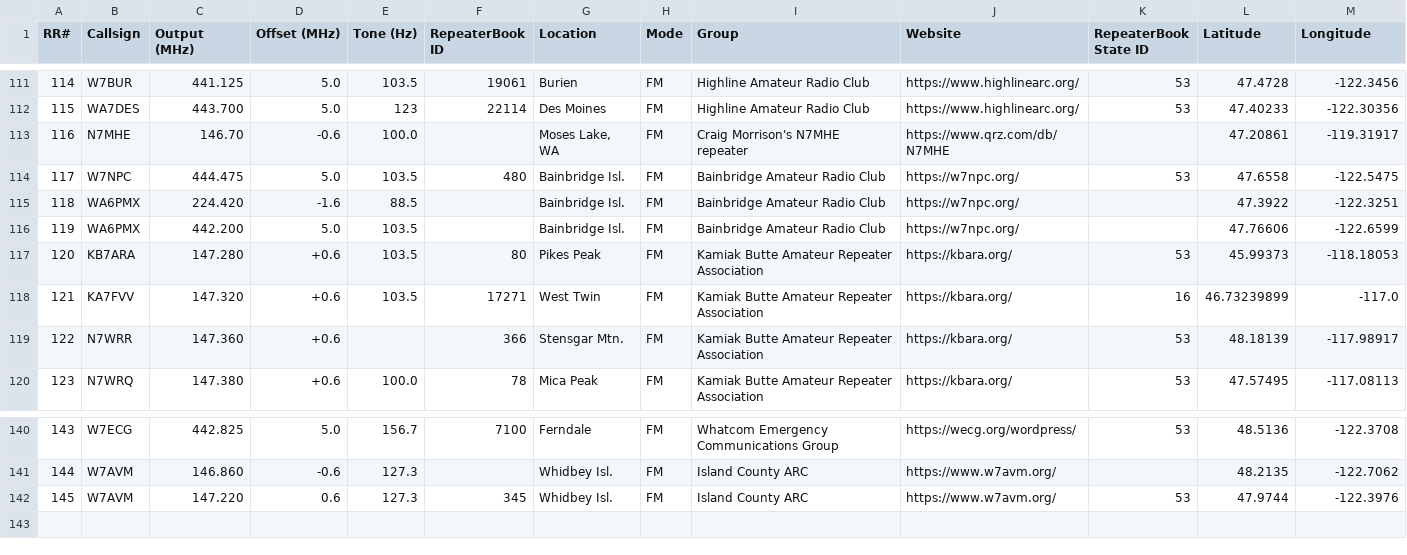
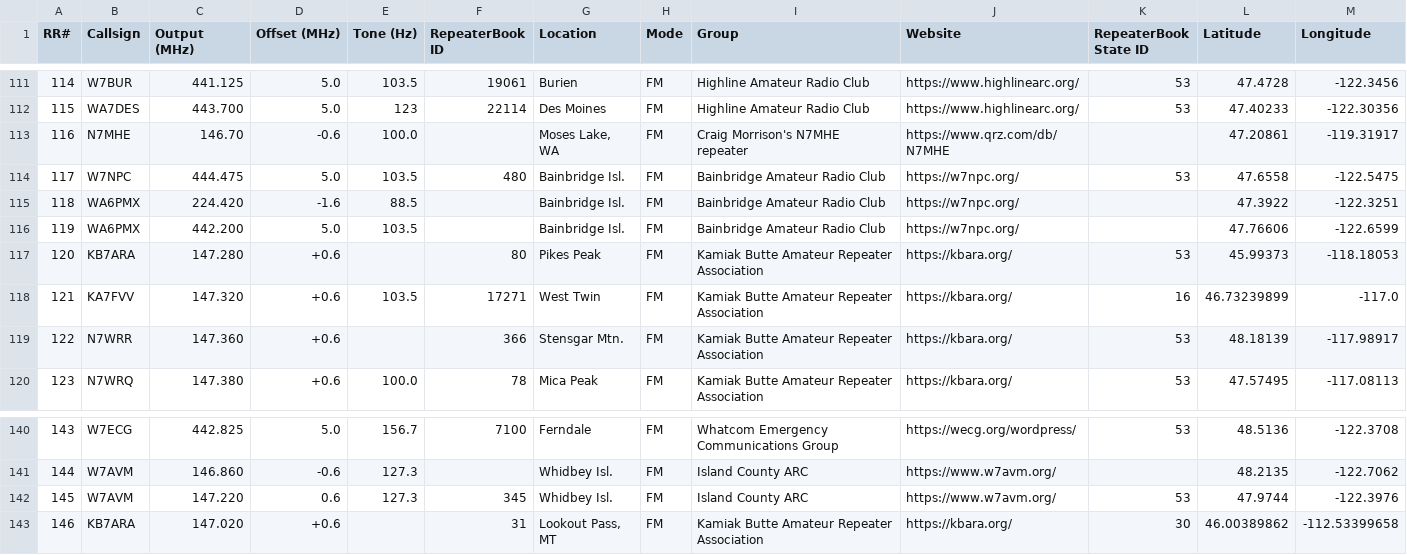
Before and after one commit to QCaudron/repeater_roundabout, a CSV file: assets/programming_files/all_rr_frequencies.csv, drawn as a sheet; only a part is shown, gaps mark what is left out.

Commit message:
Fix KB7ARA repeaters

```diff
--- a/assets/programming_files/all_rr_frequencies.csv
+++ b/assets/programming_files/all_rr_frequencies.csv
@@ -116,3 +116,3 @@ RR#,Callsign,Output (MHz),Offset (MHz),Tone (Hz),RepeaterBook ID,Location,Mode,G
 119,WA6PMX,442.200,5.0,103.5,,Bainbridge Isl.,FM,Bainbridge Amateur Radio Club,https://w7npc.org/,,47.76606,-122.6599
-120,KB7ARA,147.280,+0.6,103.5,80,Pikes Peak,FM,Kamiak Butte Amateur Repeater Association,https://kbara.org/,53,45.99373,-118.18053
+120,KB7ARA,147.280,+0.6,,80,Pikes Peak,FM,Kamiak Butte Amateur Repeater Association,https://kbara.org/,53,45.99373,-118.18053
 121,KA7FVV,147.320,+0.6,103.5,17271,West Twin,FM,Kamiak Butte Amateur Repeater Association,https://kbara.org/,16,46.73239899,-117.0
@@ -142 +142,2 @@ RR#,Callsign,Output (MHz),Offset (MHz),Tone (Hz),RepeaterBook ID,Location,Mode,G
 145,W7AVM,147.220,0.6,127.3,345,Whidbey Isl.,FM,Island County ARC,https://www.w7avm.org/,53,47.9744,-122.3976
+146,KB7ARA,147.020,+0.6,,31,"Lookout Pass, MT",FM,Kamiak Butte Amateur Repeater Association,https://kbara.org/,30,46.00389862,-112.53399658
```
Also changed, not shown: assets/programming_files/rr_frequencies.csv, 6 other files.
